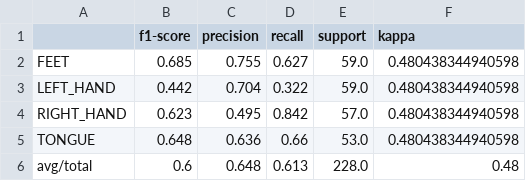
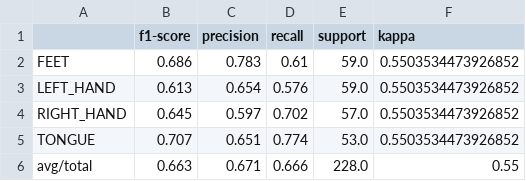
Before and after one commit to diasporado/eegmi, a CSV file: model_results_fb_local/A04_model.csv, drawn as a sheet.

Commit message:
results

```diff
--- a/model_results_fb_local/A04_model.csv
+++ b/model_results_fb_local/A04_model.csv
@@ -1,6 +1,6 @@
 ,f1-score,precision,recall,support,kappa
-FEET,0.685,0.755,0.627,59.0,0.480438344940598
-LEFT_HAND,0.442,0.704,0.322,59.0,0.480438344940598
-RIGHT_HAND,0.623,0.495,0.842,57.0,0.480438344940598
-TONGUE,0.648,0.636,0.66,53.0,0.480438344940598
-avg/total,0.6,0.648,0.613,228.0,0.48
+FEET,0.686,0.783,0.61,59.0,0.5503534473926852
+LEFT_HAND,0.613,0.654,0.576,59.0,0.5503534473926852
+RIGHT_HAND,0.645,0.597,0.702,57.0,0.5503534473926852
+TONGUE,0.707,0.651,0.774,53.0,0.5503534473926852
+avg/total,0.663,0.671,0.666,228.0,0.55
```
Also changed, not shown: model_results_fb_local/A01_model.csv, model_results_fb_local/A02_model.csv, 2 other files.
